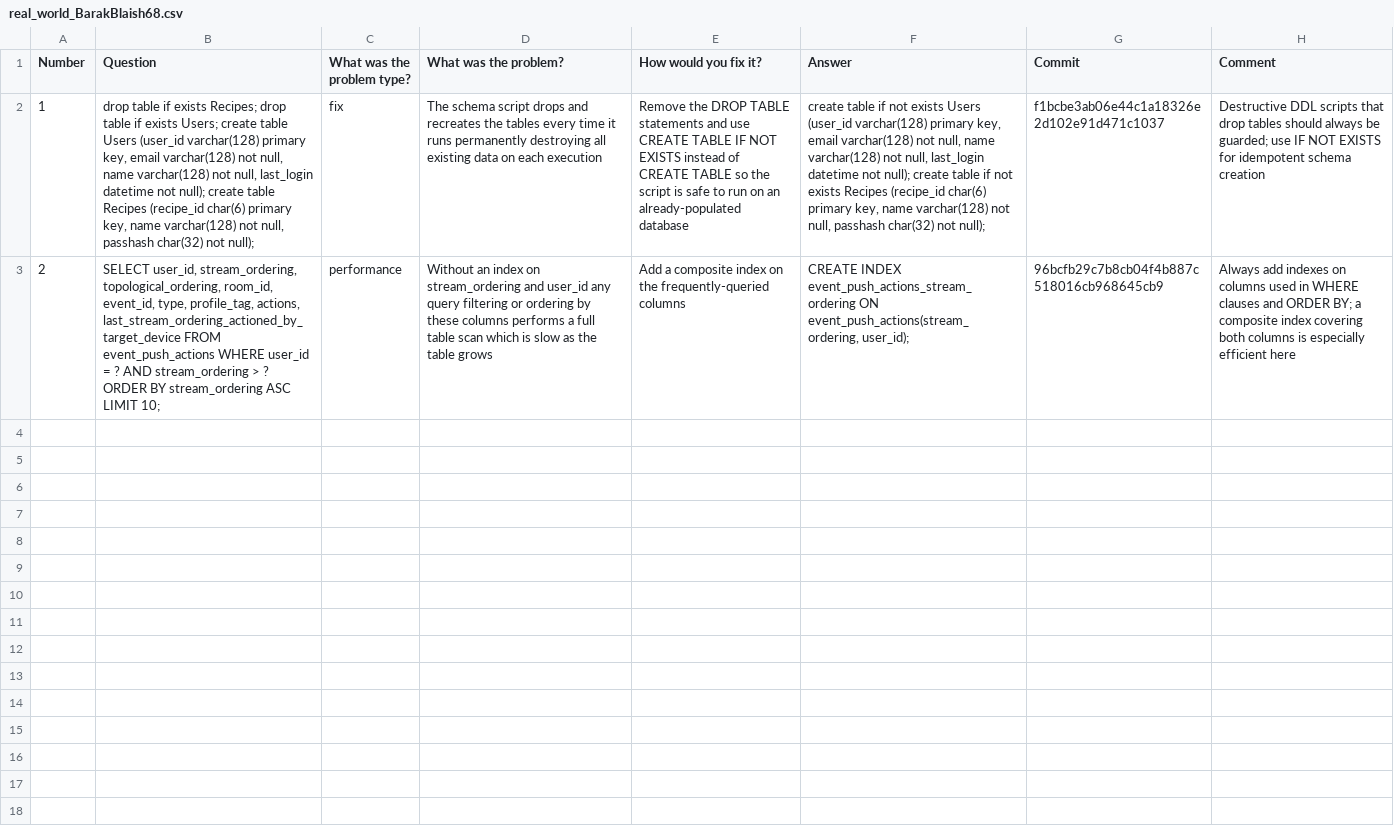
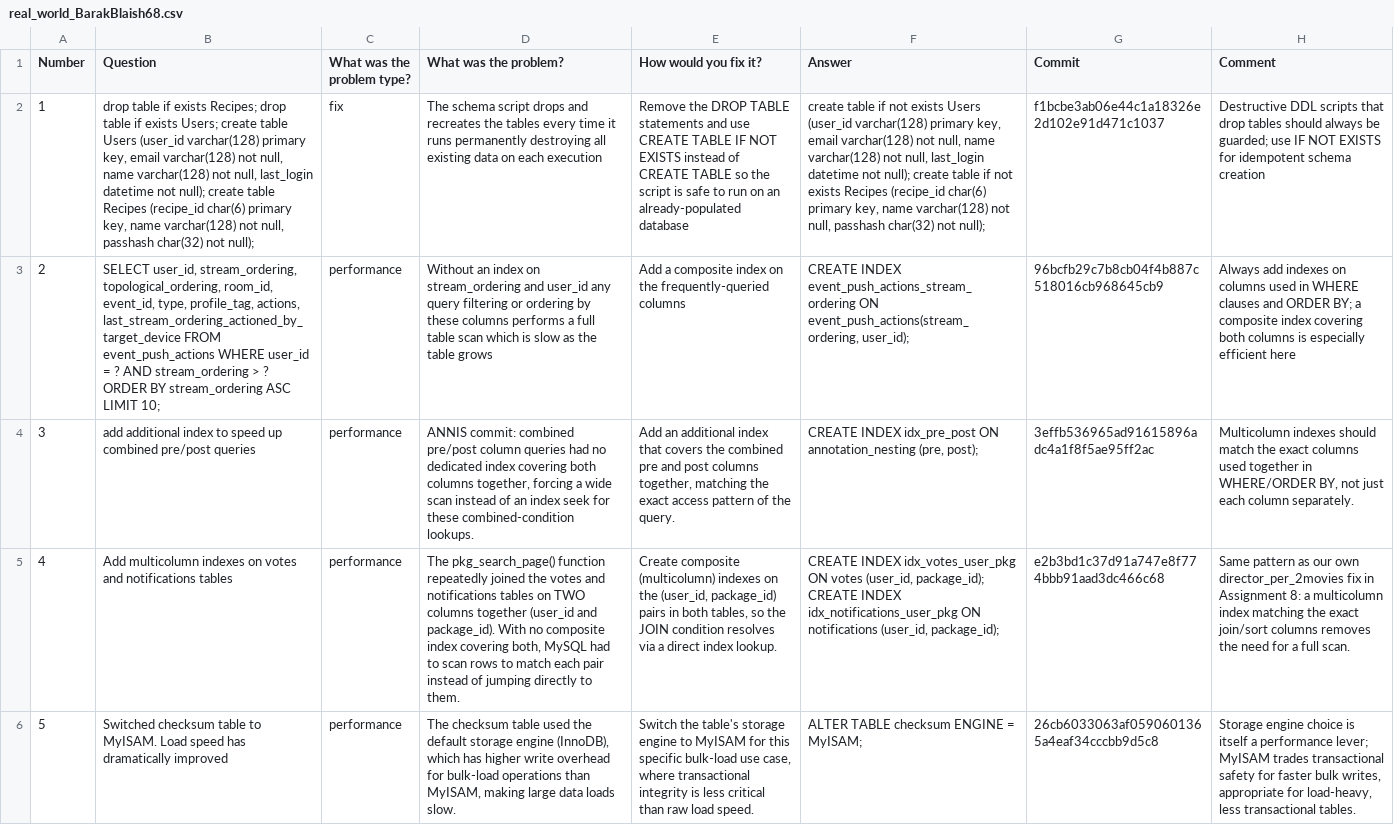
Before and after one commit to evidencebp/databases-course, a CSV file: sql_improvments/real_world_BarakBlaish68.csv, drawn as a sheet; the diff names each change by its address in the sheet, - before the commit and + after, or states it on an @@ line.

Commit message:
Update real_world_BarakBlaish68.csv - Add 3 additional query improvement examples
Adding the 3 additional improvement ideas from the assignment 7 bonus section, in the same answers-file format.

```diff
--- a/sql_improvments/real_world_BarakBlaish68.csv
+++ b/sql_improvments/real_world_BarakBlaish68.csv
+row 4: 3 | add additional index to speed up combined pre/post queries | performance | ANNIS commit: combined pre/post column queries had no dedicated index covering both columns together, forcing a wide scan instead of an index seek for these combined-condition lookups. | Add an additional index that covers the combined pre and post columns together, matching the exact access pattern of the query. | CREATE INDEX idx_pre_post ON annotation_nesting (pre, post); | 3effb536965ad91615896adc4a1f8f5ae95ff2ac | Multicolumn indexes should match the exact columns used together in WHERE/ORDER BY, not just each column separately.
+row 5: 4 | Add multicolumn indexes on votes and notifications tables | performance | The pkg_search_page() function repeatedly joined the votes and notifications tables on TWO columns together (user_id and package_id). With no composite index covering both, MySQL had to scan rows to match each pair instead of jumping directly to them. | Create composite (multicolumn) indexes on the (user_id, package_id) pairs in both tables, so the JOIN condition resolves via a direct index lookup. | CREATE INDEX idx_votes_user_pkg ON votes (user_id, package_id); CREATE INDEX idx_notifications_user_pkg ON notifications (user_id, package_id); | e2b3bd1c37d91a747e8f774bbb91aad3dc466c68 | Same pattern as our own director_per_2movies fix in Assignment 8: a multicolumn index matching the exact join/sort columns removes the need for a full scan.
+row 6: 5 | Switched checksum table to MyISAM. Load speed has dramatically improved | performance | The checksum table used the default storage engine (InnoDB), which has higher write overhead for bulk-load operations than MyISAM, making large data loads slow. | Switch the table's storage engine to MyISAM for this specific bulk-load use case, where transactional integrity is less critical than raw load speed. | ALTER TABLE checksum ENGINE = MyISAM; | 26cb6033063af0590601365a4eaf34cccbb9d5c8 | Storage engine choice is itself a performance lever; MyISAM trades transactional safety for faster bulk writes, appropriate for load-heavy, less transactional tables.
```
